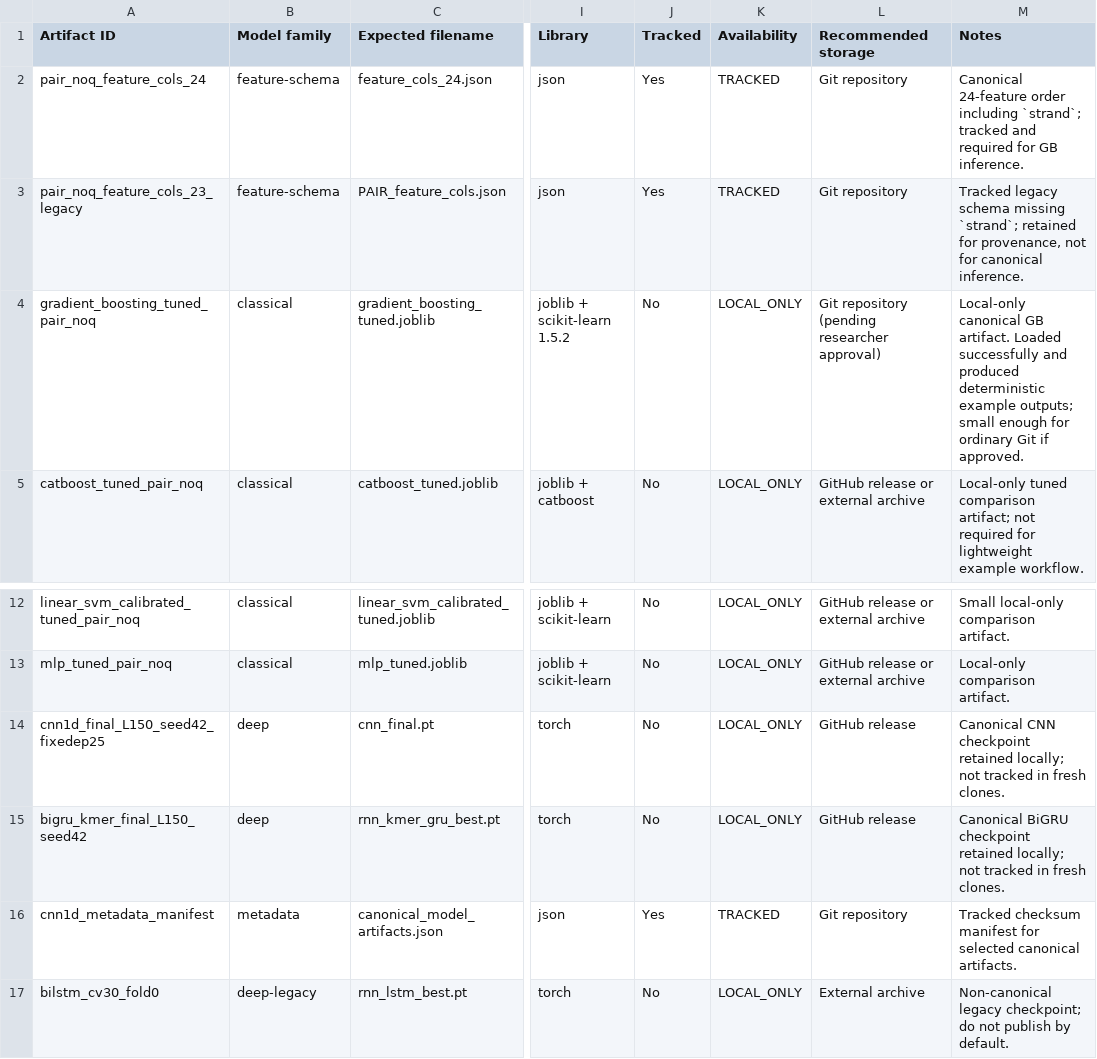
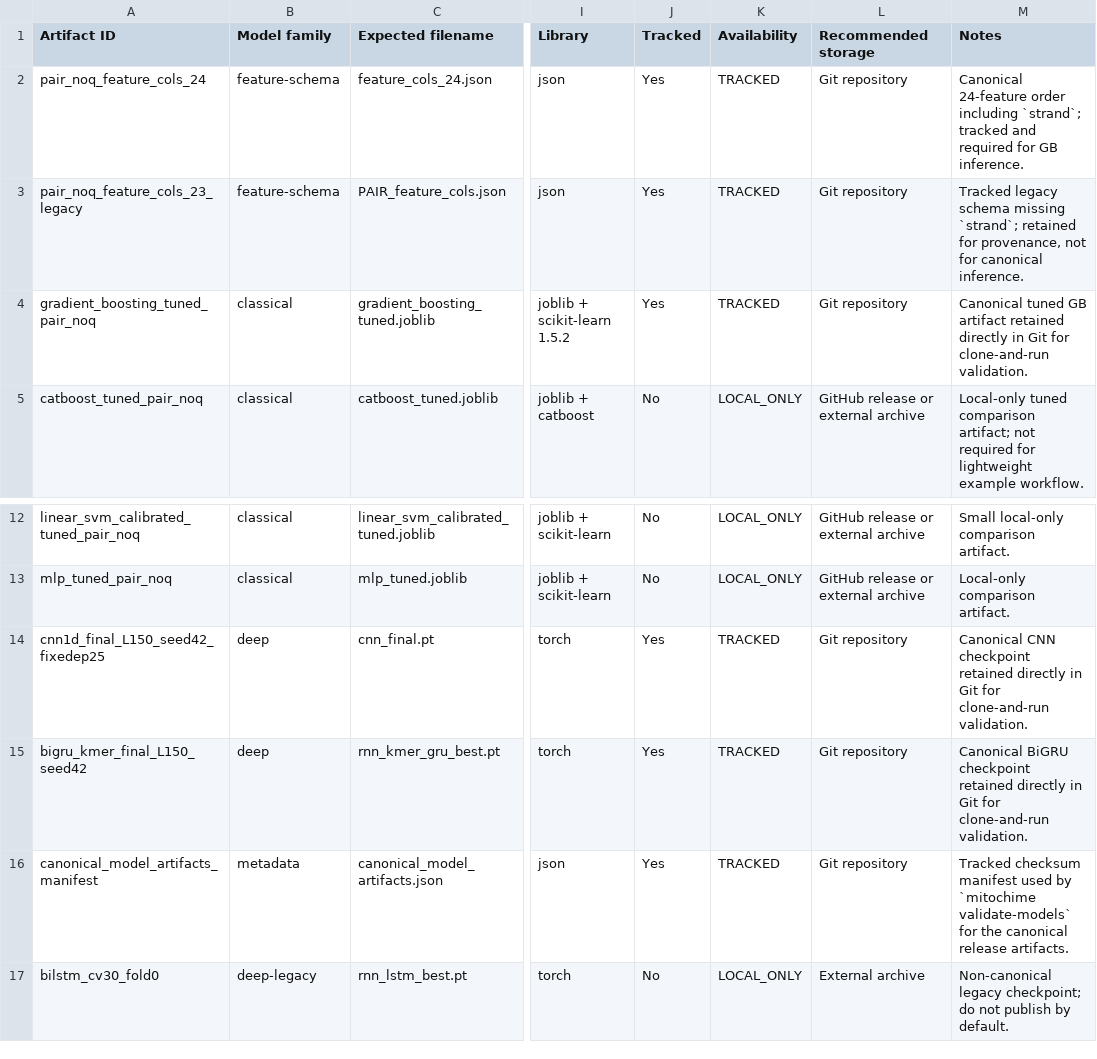
Before and after one commit to linyvonnea/MitoChimeV1, a TSV file: models/MODEL_MANIFEST.tsv, drawn as a sheet; only a part is shown, gaps mark what is left out; the diff names each change by its address in the sheet, - before the commit and + after, or states it on an @@ line.

Commit message:
release: track canonical pretrained models

```diff
--- a/models/MODEL_MANIFEST.tsv
+++ b/models/MODEL_MANIFEST.tsv
-J4 (Tracked): No
+J4 (Tracked): Yes
-K4 (Availability): LOCAL_ONLY
+K4 (Availability): TRACKED
-L4 (Recommended storage): Git repository (pending researcher approval)
+L4 (Recommended storage): Git repository
-M4 (Notes): Local-only canonical GB artifact. Loaded successfully and produced deterministic example outputs; small enough for ordinary Git if approved.
+M4 (Notes): Canonical tuned GB artifact retained directly in Git for clone-and-run validation.
-J14:J15 (Tracked): No
+J14:J15 (Tracked): Yes
-K14:K15 (Availability): LOCAL_ONLY
+K14:K15 (Availability): TRACKED
-L14:L15 (Recommended storage): GitHub release
+L14:L15 (Recommended storage): Git repository
-M14 (Notes): …checkpoint retained locally; not tracked in fresh clones.
+M14 (Notes): …checkpoint retained directly in Git for clone-and-run validation.
-M15 (Notes): …checkpoint retained locally; not tracked in fresh clones.
+M15 (Notes): …checkpoint retained directly in Git for clone-and-run validation.
-A16 (Artifact ID): cnn1d_metadata_manifest
+A16 (Artifact ID): canonical_model_artifacts_manifest
-M16 (Notes): …checksum manifest for selected canonical artifacts.
+M16 (Notes): …checksum manifest used by `mitochime validate-models` for the canonical release artifacts.
```
Also changed, not shown: 16 other files.
